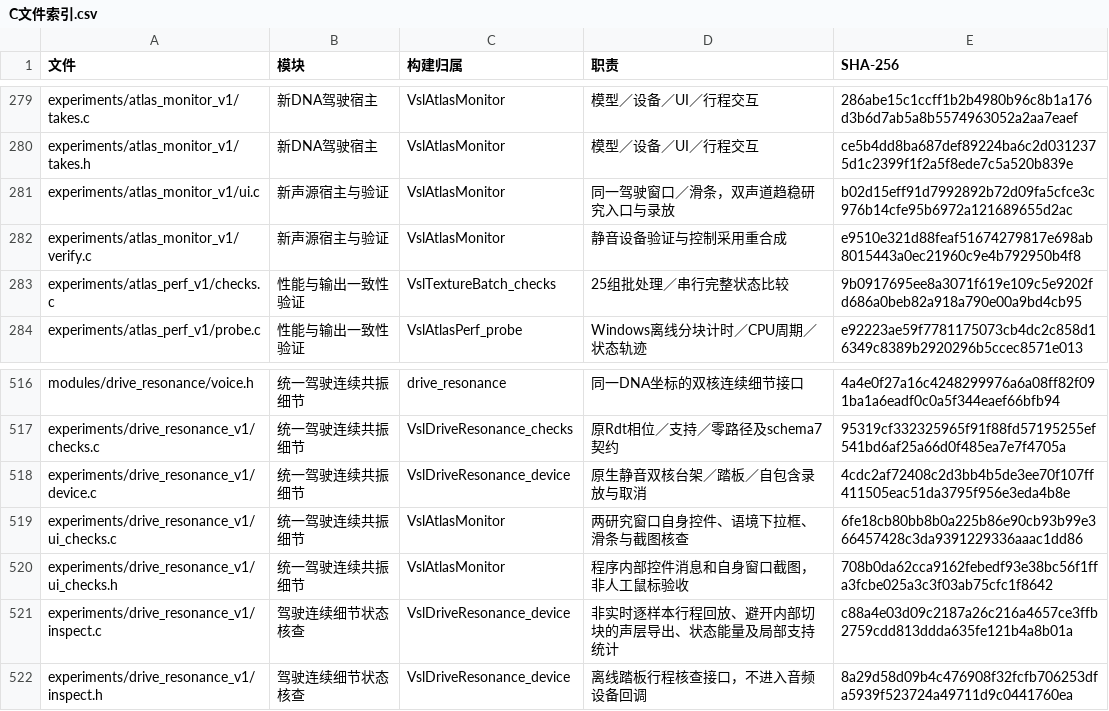
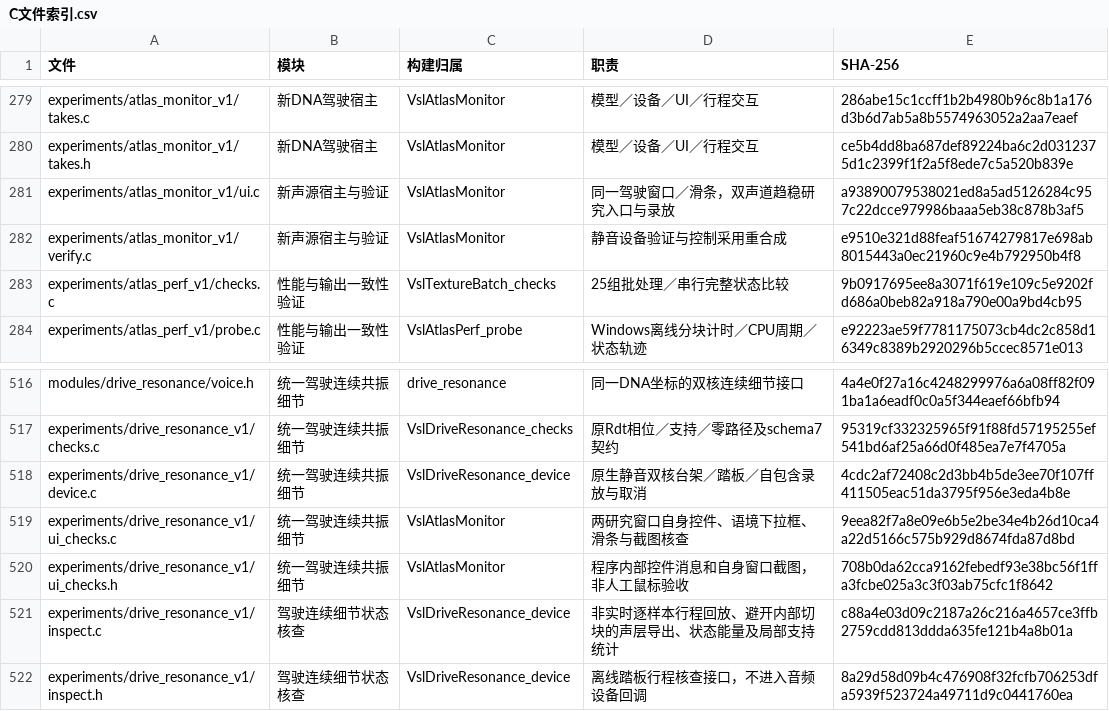
Before and after one commit to Kidrage/VehicleSoundLab, a CSV file: handoff/C文件索引.csv, drawn as a sheet; only a part is shown, gaps mark what is left out; the diff covers the shown part only.

```diff
--- a/handoff/C文件索引.csv
+++ b/handoff/C文件索引.csv
@@ -280,3 +280,3 @@ experiments/atlas_monitor_v1/takes.c,新DNA驾驶宿主,VslAtlasMonitor,模型
 experiments/atlas_monitor_v1/takes.h,新DNA驾驶宿主,VslAtlasMonitor,模型／设备／UI／行程交互,ce5b4dd8ba687def89224ba6c2d0312375d1c2399f1f2a5f8ede7c5a520b839e
-experiments/atlas_monitor_v1/ui.c,新声源宿主与验证,VslAtlasMonitor,同一驾驶窗口／滑条，双声道趋稳研究入口与录放,b02d15eff91d7992892b72d09fa5cfce3c976b14cfe95b6972a121689655d2ac
+experiments/atlas_monitor_v1/ui.c,新声源宿主与验证,VslAtlasMonitor,同一驾驶窗口／滑条，双声道趋稳研究入口与录放,a93890079538021ed8a5ad5126284c957c22dcce979986baaa5eb38c878b3af5
 experiments/atlas_monitor_v1/verify.c,新声源宿主与验证,VslAtlasMonitor,静音设备验证与控制采用重合成,e9510e321d88feaf51674279817e698ab8015443a0ec21960c9e4b792950b4f8
@@ -518,3 +518,3 @@ experiments/drive_resonance_v1/checks.c,统一驾驶连续共振细节,VslDriveR
 experiments/drive_resonance_v1/device.c,统一驾驶连续共振细节,VslDriveResonance_device,原生静音双核台架／踏板／自包含录放与取消,4cdc2af72408c2d3bb4b5de3ee70f107ff411505eac51da3795f956e3eda4b8e
-experiments/drive_resonance_v1/ui_checks.c,统一驾驶连续共振细节,VslAtlasMonitor,两研究窗口自身控件、语境下拉框、滑条与截图核查,6fe18cb80bb8b0a225b86e90cb93b99e366457428c3da9391229336aaac1dd86
+experiments/drive_resonance_v1/ui_checks.c,统一驾驶连续共振细节,VslAtlasMonitor,两研究窗口自身控件、语境下拉框、滑条与截图核查,9eea82f7a8e09e6b5e2be34e4b26d10ca4a22d5166c575b929d8674fda87d8bd
 experiments/drive_resonance_v1/ui_checks.h,统一驾驶连续共振细节,VslAtlasMonitor,程序内部控件消息和自身窗口截图，非人工鼠标验收,708b0da62cca9162febedf93e38bc56f1ffa3fcbe025a3c3f03ab75cfc1f8642
```
Also changed, not shown: 8 added rows and 7 edited cells elsewhere in this file, handoff/阶段索引.csv, 40 other files.
